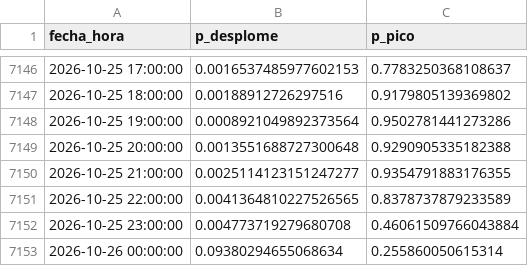
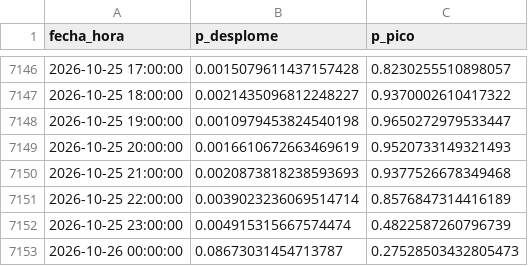
Before and after one commit to Ziskito/xm-spot-price-predictor, a CSV file: data/processed/resultados/probabilidades_eventos_24h_realista_2026.csv, drawn as a sheet; only a part is shown, gaps mark what is left out; the diff covers the shown part only.

```diff
--- a/data/processed/resultados/probabilidades_eventos_24h_realista_2026.csv
+++ b/data/processed/resultados/probabilidades_eventos_24h_realista_2026.csv
@@ -7146,8 +7146,8 @@ fecha_hora,p_desplome,p_pico
-2026-10-25 17:00:00,0.0016537485977602153,0.7783250368108637
-2026-10-25 18:00:00,0.00188912726297516,0.9179805139369802
-2026-10-25 19:00:00,0.0008921049892373564,0.9502781441273286
-2026-10-25 20:00:00,0.0013551688727300648,0.9290905335182388
-2026-10-25 21:00:00,0.0025114123151247277,0.9354791883176355
-2026-10-25 22:00:00,0.0041364810227526565,0.8378737879233589
-2026-10-25 23:00:00,0.004773719279680708,0.46061509766043884
-2026-10-26 00:00:00,0.09380294655068634,0.255860050615314
+2026-10-25 17:00:00,0.0015079611437157428,0.8230255510898057
+2026-10-25 18:00:00,0.0021435096812248227,0.9370002610417322
+2026-10-25 19:00:00,0.0010979453824540198,0.9650272979533447
+2026-10-25 20:00:00,0.0016610672663469619,0.9520733149321493
+2026-10-25 21:00:00,0.0020873818238593693,0.9377526678349468
+2026-10-25 22:00:00,0.0039023236069514714,0.8576847314416189
+2026-10-25 23:00:00,0.004915315667574474,0.4822587260796739
+2026-10-26 00:00:00,0.08673031454713787,0.27528503432805473
```
Also changed, not shown: 32 edited cells elsewhere in this file, data/processed/resultados/ensamble_24h_realista_2026.csv, data/processed/resultados/probabilidades_eventos_72h_realista_2026.csv, 9 other files.
